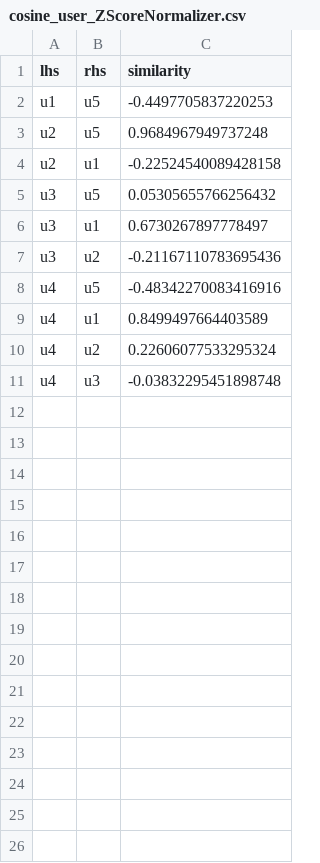
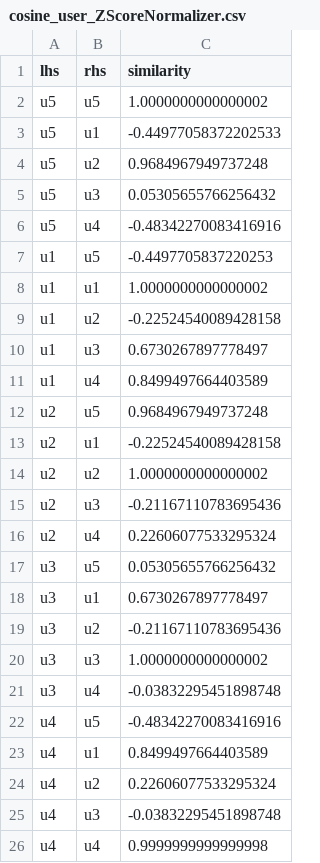
Before and after one commit to r4tings/r4tings-recommender, a CSV file: docs/workbook/ch04/cosine_user_ZScoreNormalizer.csv, drawn as a sheet; the diff names each change by its address in the sheet, - before the commit and + after, or states it on an @@ line.

```diff
--- a/docs/workbook/ch04/cosine_user_ZScoreNormalizer.csv
+++ b/docs/workbook/ch04/cosine_user_ZScoreNormalizer.csv
+row 2: u5 | u5 | 1.0000000000000002
+row 3: u5 | u1 | -0.44977058372202533
+row 4: u5 | u2 | 0.9684967949737248
+row 5: u5 | u3 | 0.05305655766256432
+row 6: u5 | u4 | -0.48342270083416916
+row 8: u1 | u1 | 1.0000000000000002
+row 9: u1 | u2 | -0.22524540089428158
+row 10: u1 | u3 | 0.6730267897778497
+row 11: u1 | u4 | 0.8499497664403589
+row 14: u2 | u2 | 1.0000000000000002
+row 15: u2 | u3 | -0.21167110783695436
+row 16: u2 | u4 | 0.22606077533295324
+row 20: u3 | u3 | 1.0000000000000002
+row 21: u3 | u4 | -0.03832295451898748
+row 26: u4 | u4 | 0.9999999999999998
```
Also changed, not shown: docs/workbook/ch04/cosine_user_MeanCenteringNormalizer_true.csv, docs/workbook/ch04/extendedJaccard_item.csv, 30 other files.
